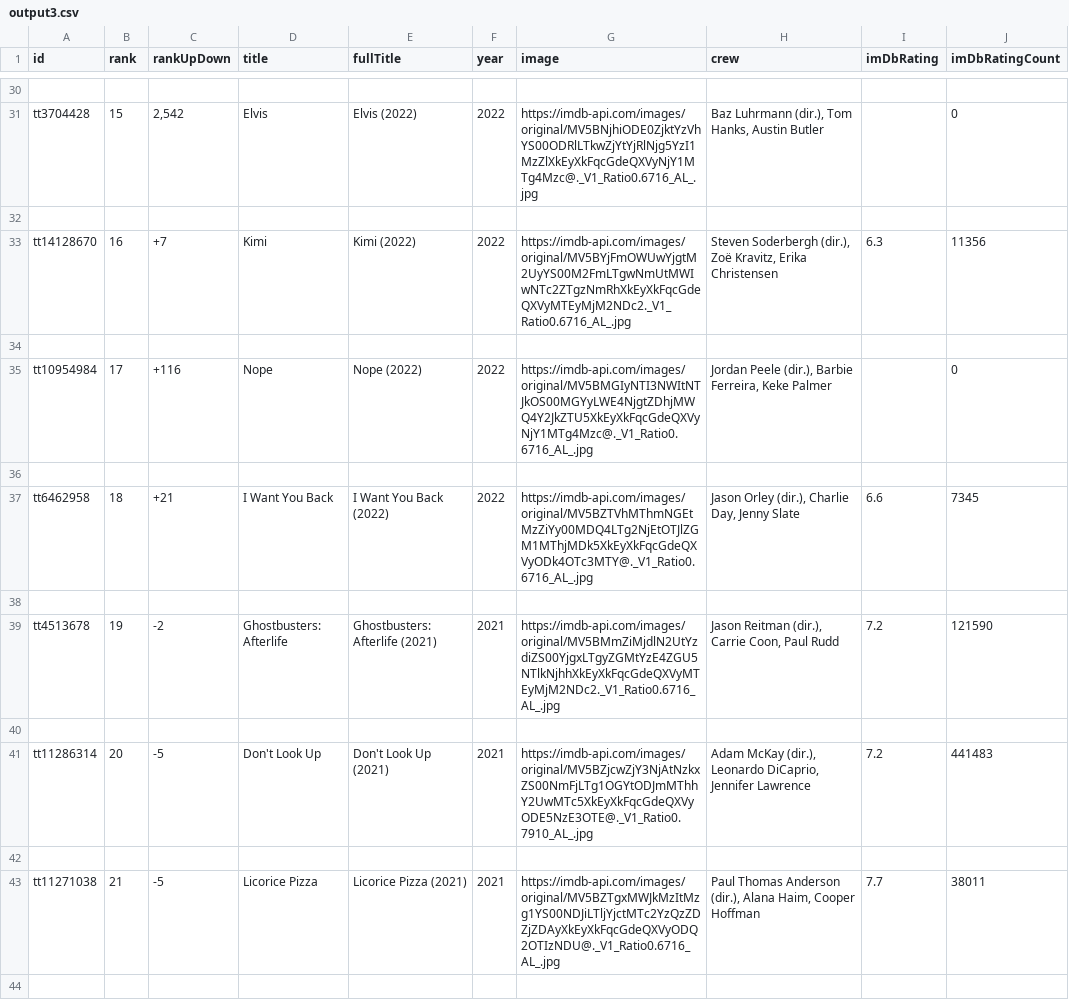
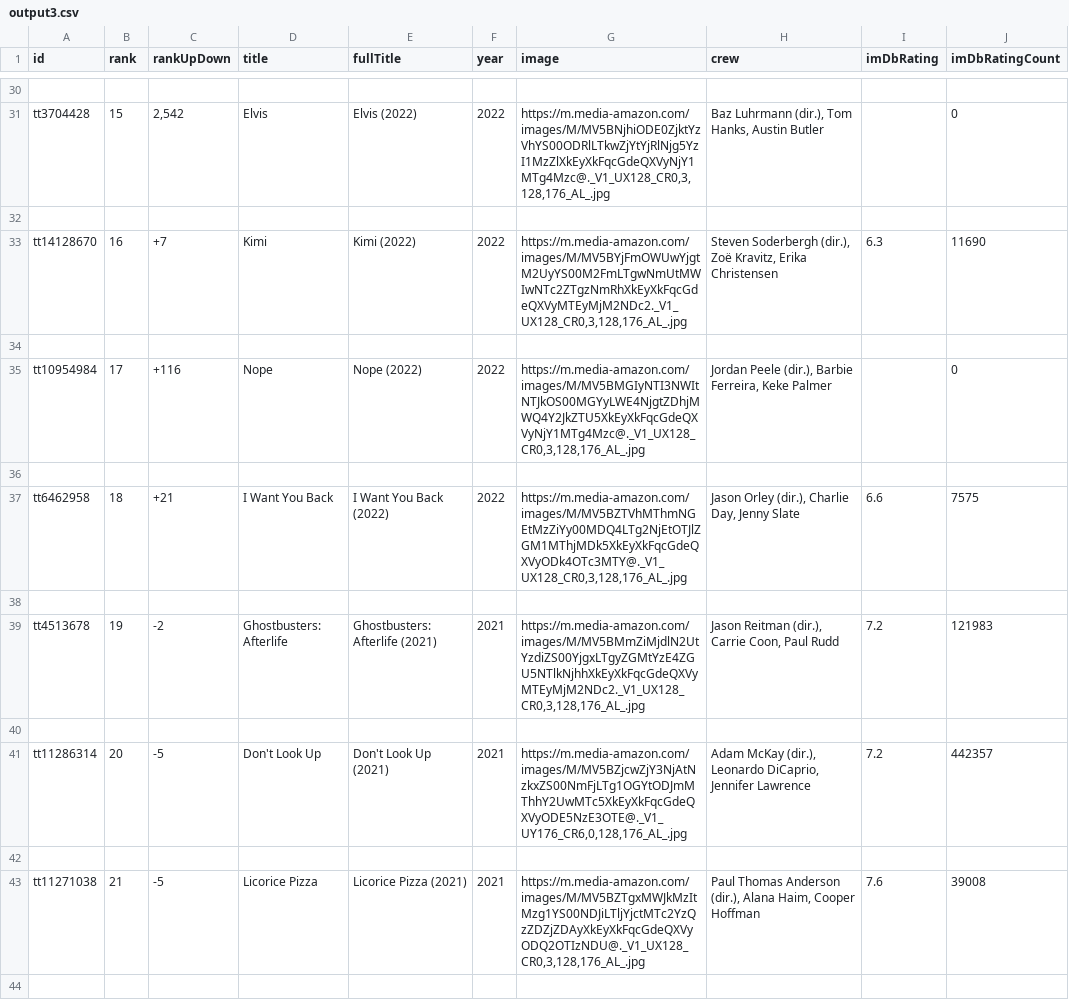
Before and after one commit to RVALLER/rvallerIMDBProject, a CSV file: output3.csv, drawn as a sheet; only a part is shown, gaps mark what is left out; the diff covers the shown part only; the diff names each change by its address in the sheet, - before the commit and + after, or states it on an @@ line.

```diff
--- a/output3.csv
+++ b/output3.csv
-G31 (image): https://imdb-api.com/images/original/MV5BNjhiODE0ZjktYzVhYS00ODRlLTkwZjYtYjRlNjg5YzI1MzZlXkEyXkFqcGdeQXVyNjY1MTg4Mzc@._V1_Ratio0.6716_AL_.jpg
+G31 (image): https://m.media-amazon.com/images/M/MV5BNjhiODE0ZjktYzVhYS00ODRlLTkwZjYtYjRlNjg5YzI1MzZlXkEyXkFqcGdeQXVyNjY1MTg4Mzc@._V1_UX128_CR0,3,128,176_AL_.jpg
-G33 (image): https://imdb-api.com/images/original/MV5BYjFmOWUwYjgtM2UyYS00M2FmLTgwNmUtMWIwNTc2ZTgzNmRhXkEyXkFqcGdeQXVyMTEyMjM2NDc2._V1_Ratio0.6716_AL_.jpg
+G33 (image): https://m.media-amazon.com/images/M/MV5BYjFmOWUwYjgtM2UyYS00M2FmLTgwNmUtMWIwNTc2ZTgzNmRhXkEyXkFqcGdeQXVyMTEyMjM2NDc2._V1_UX128_CR0,3,128,176_AL_.jpg
-J33 (imDbRatingCount): 11356
+J33 (imDbRatingCount): 11690
-G35 (image): https://imdb-api.com/images/original/MV5BMGIyNTI3NWItNTJkOS00MGYyLWE4NjgtZDhjMWQ4Y2JkZTU5XkEyXkFqcGdeQXVyNjY1MTg4Mzc@._V1_Ratio0.6716_AL_.jpg
+G35 (image): https://m.media-amazon.com/images/M/MV5BMGIyNTI3NWItNTJkOS00MGYyLWE4NjgtZDhjMWQ4Y2JkZTU5XkEyXkFqcGdeQXVyNjY1MTg4Mzc@._V1_UX128_CR0,3,128,176_AL_.jpg
-G37 (image): https://imdb-api.com/images/original/MV5BZTVhMThmNGEtMzZiYy00MDQ4LTg2NjEtOTJlZGM1MThjMDk5XkEyXkFqcGdeQXVyODk4OTc3MTY@._V1_Ratio0.6716_AL_.jpg
+G37 (image): https://m.media-amazon.com/images/M/MV5BZTVhMThmNGEtMzZiYy00MDQ4LTg2NjEtOTJlZGM1MThjMDk5XkEyXkFqcGdeQXVyODk4OTc3MTY@._V1_UX128_CR0,3,128,176_AL_.jpg
-J37 (imDbRatingCount): 7345
+J37 (imDbRatingCount): 7575
-G39 (image): https://imdb-api.com/images/original/MV5BMmZiMjdlN2UtYzdiZS00YjgxLTgyZGMtYzE4ZGU5NTlkNjhhXkEyXkFqcGdeQXVyMTEyMjM2NDc2._V1_Ratio0.6716_AL_.jpg
+G39 (image): https://m.media-amazon.com/images/M/MV5BMmZiMjdlN2UtYzdiZS00YjgxLTgyZGMtYzE4ZGU5NTlkNjhhXkEyXkFqcGdeQXVyMTEyMjM2NDc2._V1_UX128_CR0,3,128,176_AL_.jpg
-J39 (imDbRatingCount): 121590
+J39 (imDbRatingCount): 121983
-G41 (image): https://imdb-api.com/images/original/MV5BZjcwZjY3NjAtNzkxZS00NmFjLTg1OGYtODJmMThhY2UwMTc5XkEyXkFqcGdeQXVyODE5NzE3OTE@._V1_Ratio0.7910_AL_.jpg
+G41 (image): https://m.media-amazon.com/images/M/MV5BZjcwZjY3NjAtNzkxZS00NmFjLTg1OGYtODJmMThhY2UwMTc5XkEyXkFqcGdeQXVyODE5NzE3OTE@._V1_UY176_CR6,0,128,176_AL_.jpg
-J41 (imDbRatingCount): 441483
+J41 (imDbRatingCount): 442357
-G43 (image): https://imdb-api.com/images/original/MV5BZTgxMWJkMzItMzg1YS00NDJiLTljYjctMTc2YzQzZDZjZDAyXkEyXkFqcGdeQXVyODQ2OTIzNDU@._V1_Ratio0.6716_AL_.jpg
+G43 (image): https://m.media-amazon.com/images/M/MV5BZTgxMWJkMzItMzg1YS00NDJiLTljYjctMTc2YzQzZDZjZDAyXkEyXkFqcGdeQXVyODQ2OTIzNDU@._V1_UX128_CR0,3,128,176_AL_.jpg
-I43 (imDbRating): 7.7
+I43 (imDbRating): 7.6
-J43 (imDbRatingCount): 38011
+J43 (imDbRatingCount): 39008
```
Also changed, not shown: 178 edited cells elsewhere in this file, output.csv, output2.csv, 4 other files.
